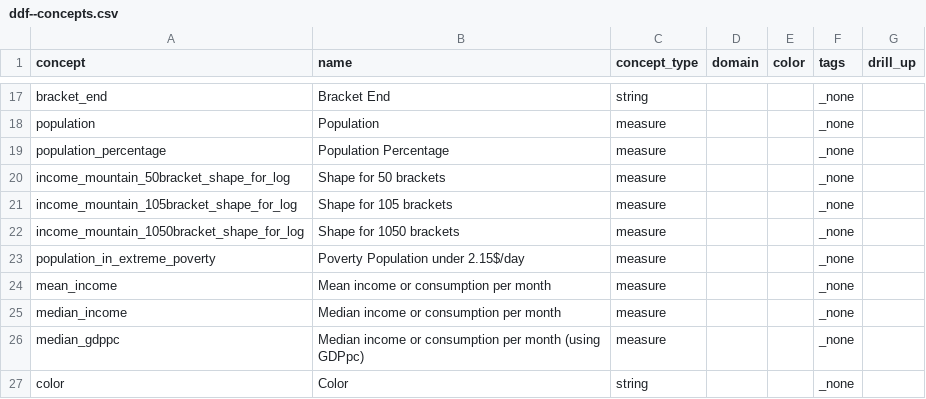
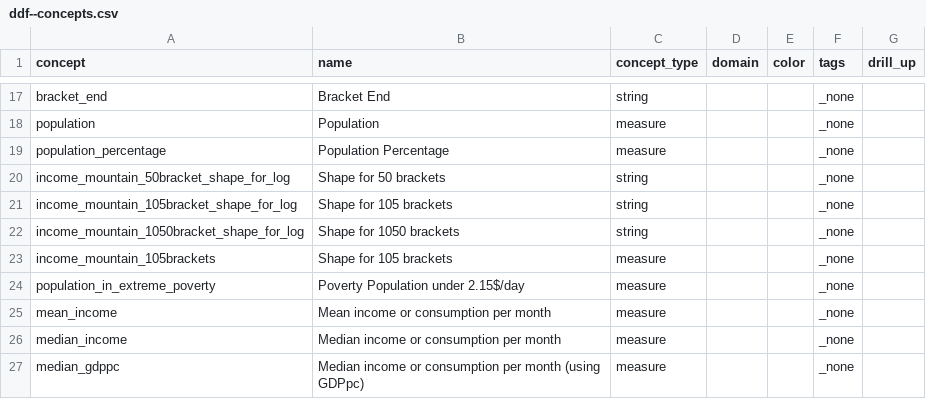
Before and after one commit to open-numbers/ddf--worldbank--povcalnet, a CSV file: ddf--concepts.csv, drawn as a sheet; only a part is shown, gaps mark what is left out; the shorter side is filled out with more unchanged rows.

```diff
--- a/ddf--concepts.csv
+++ b/ddf--concepts.csv
@@ -19,5 +19,6 @@ population,Population,measure,,,_none,
 population_percentage,Population Percentage,measure,,,_none,
-income_mountain_50bracket_shape_for_log,Shape for 50 brackets,measure,,,_none,
-income_mountain_105bracket_shape_for_log,Shape for 105 brackets,measure,,,_none,
-income_mountain_1050bracket_shape_for_log,Shape for 1050 brackets,measure,,,_none,
+income_mountain_50bracket_shape_for_log,Shape for 50 brackets,string,,,_none,
+income_mountain_105bracket_shape_for_log,Shape for 105 brackets,string,,,_none,
+income_mountain_1050bracket_shape_for_log,Shape for 1050 brackets,string,,,_none,
+income_mountain_105brackets,Shape for 105 brackets,measure,,,_none,
 population_in_extreme_poverty,Poverty Population under 2.15$/day,measure,,,_none,
```
Also changed, not shown: income_mountain/ddf--datapoints--income_mountain_105brackets--by--global--time--income_bracket_105.csv, 1 other file.
